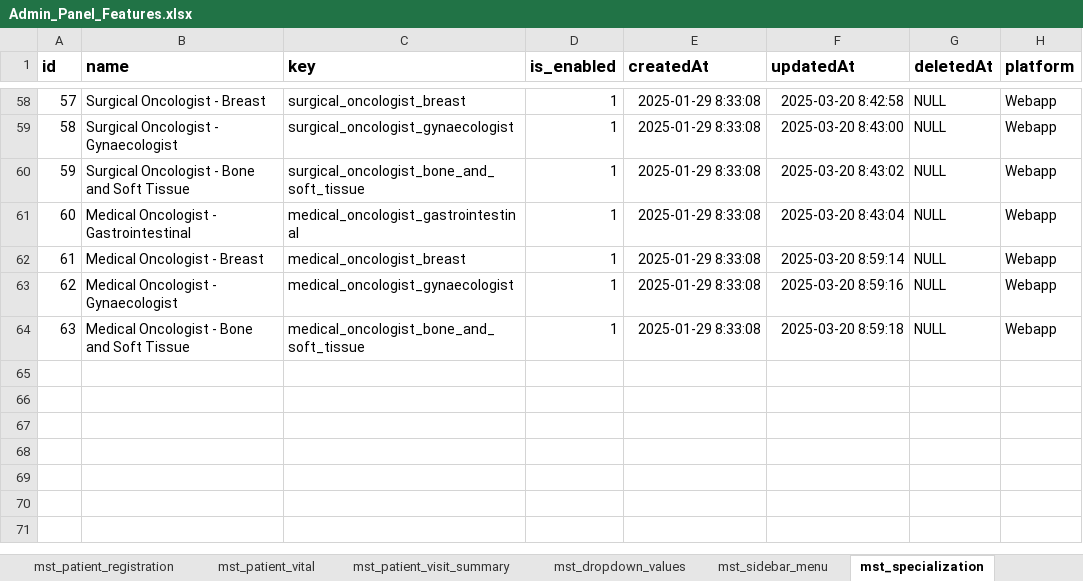
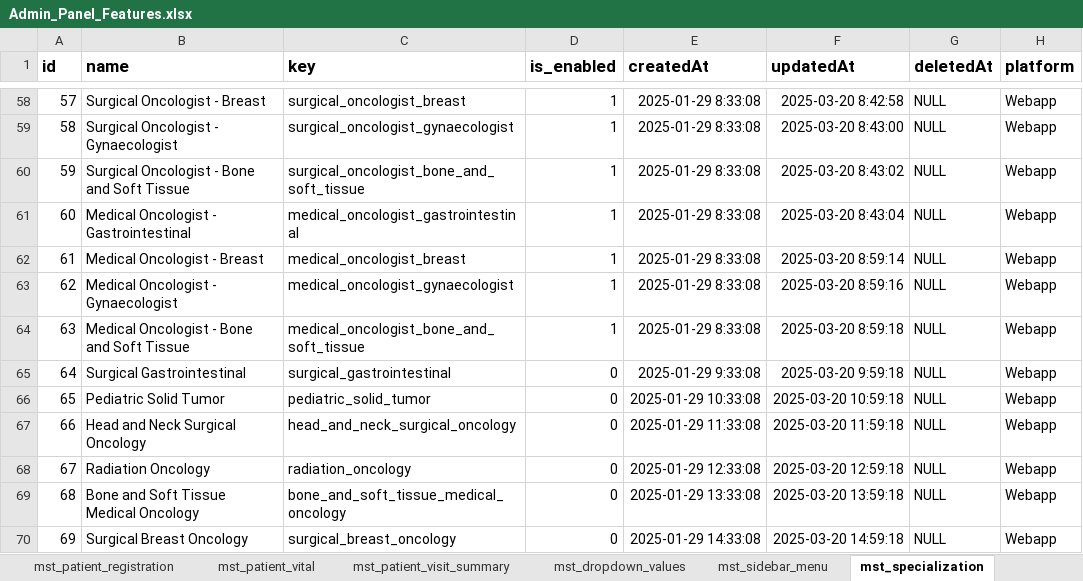
Before and after one commit to Intelehealth/intelehealth-backend-service, an Excel workbook: configuration-microservice/Admin_Panel_Features.xlsx, sheet mst_specialization, drawn as a sheet; only a part is shown, gaps mark what is left out; values as stored, in another font and other column widths than the file's, no borders; the diff names each change by its address in the sheet, - before the commit and + after, or states it on an @@ line.

```diff
--- a/configuration-microservice/Admin_Panel_Features.xlsx (sheet mst_specialization)
+++ b/configuration-microservice/Admin_Panel_Features.xlsx (sheet mst_specialization)
+row 65: 64 | Surgical Gastrointestinal | surgical_gastrointestinal | 0 | 2025-01-29 9:33:08 | 2025-03-20 9:59:18 | NULL | Webapp
+row 66: 65 | Pediatric Solid Tumor | pediatric_solid_tumor | 0 | 2025-01-29 10:33:08 | 2025-03-20 10:59:18 | NULL | Webapp
+row 67: 66 | Head and Neck Surgical Oncology | head_and_neck_surgical_oncology | 0 | 2025-01-29 11:33:08 | 2025-03-20 11:59:18 | NULL | Webapp
+row 68: 67 | Radiation Oncology | radiation_oncology | 0 | 2025-01-29 12:33:08 | 2025-03-20 12:59:18 | NULL | Webapp
+row 69: 68 | Bone and Soft Tissue Medical Oncology | bone_and_soft_tissue_medical_oncology | 0 | 2025-01-29 13:33:08 | 2025-03-20 13:59:18 | NULL | Webapp
+row 70: 69 | Surgical Breast Oncology | surgical_breast_oncology | 0 | 2025-01-29 14:33:08 | 2025-03-20 14:59:18 | NULL | Webapp
```
Also changed, not shown: sheet mst_dropdown_values, sheet mst_patient_visit_summary, 2 other files.
